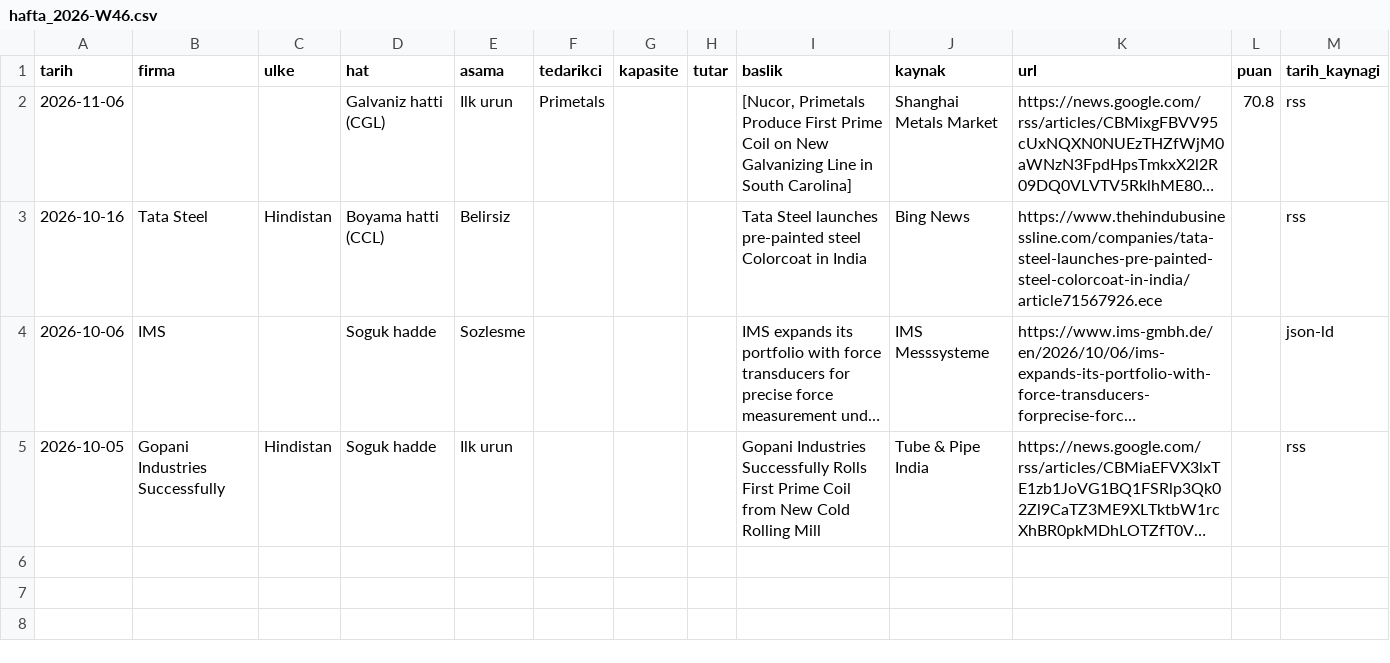
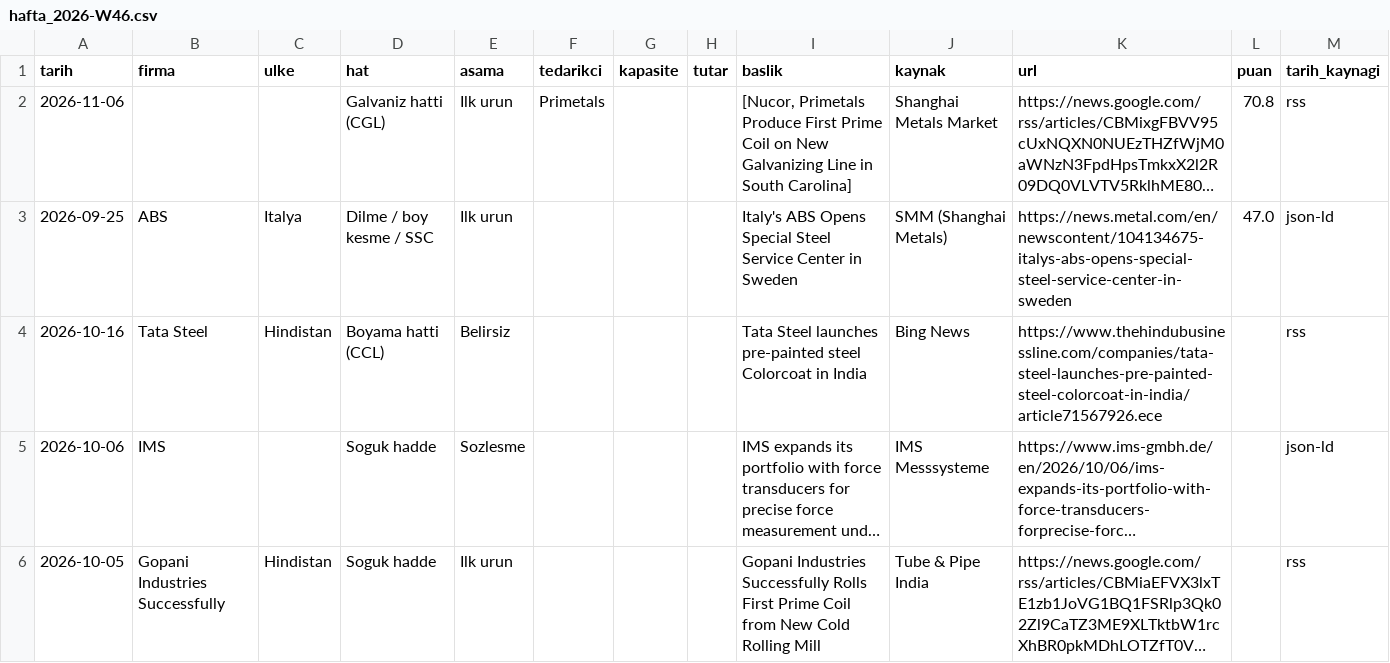
Before and after one commit to zaceby14/sogukradar, a CSV file: out/hafta_2026-W46.csv, drawn as a sheet; long unchanged cells end in …; the diff names each change by its address in the sheet, - before the commit and + after, or states it on an @@ line.

```diff
--- a/out/hafta_2026-W46.csv
+++ b/out/hafta_2026-W46.csv
+row 3: 2026-09-25 | ABS | Italya | Dilme / boy kesme / SSC | Ilk urun |  |  |  | Italy's ABS Opens Special Steel Service Center in Sweden | SMM (Shanghai Metals) | https://news.metal.com/en/newscontent/104134675-italys-abs-opens-special-steel-service-center-in-sweden | 47.0 | json-ld
```
Also changed, not shown: 8 other files.
